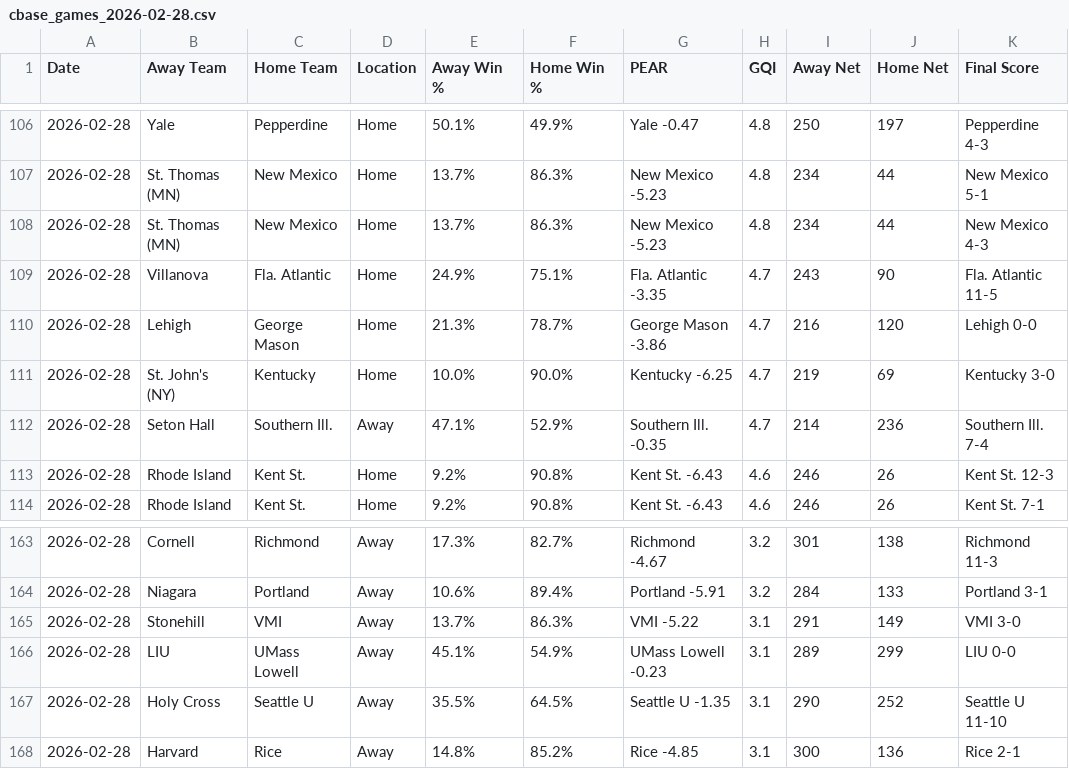
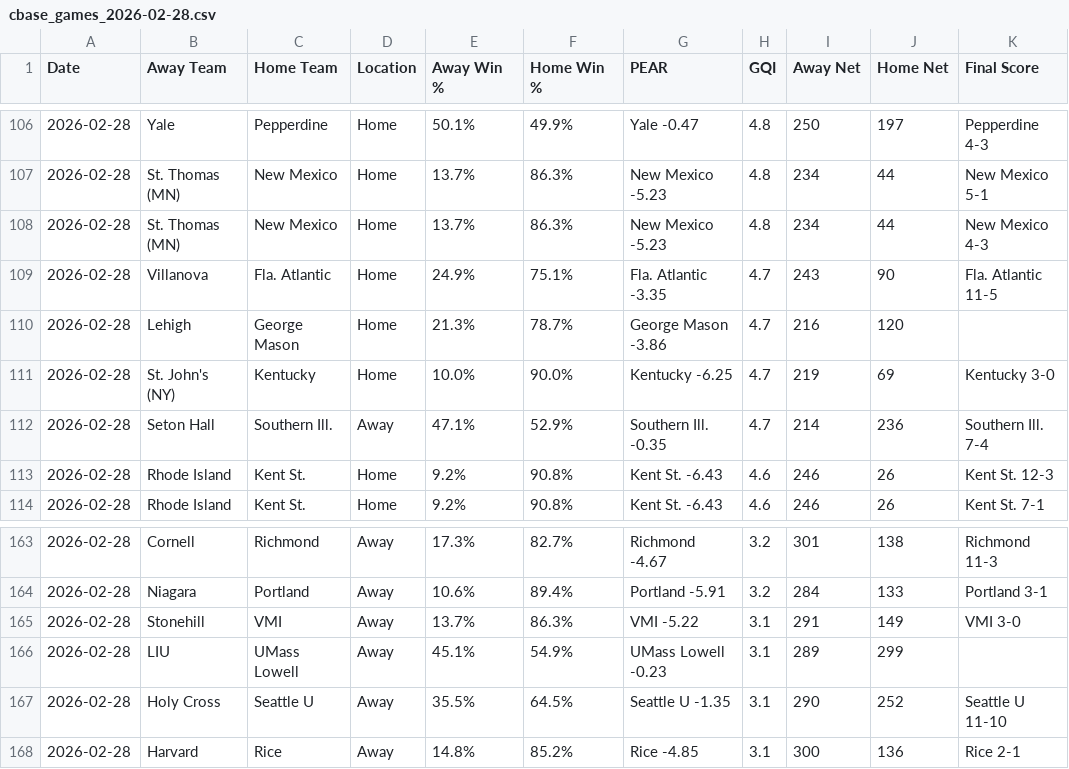
Before and after one commit to seth77777778/College-Baseball-Analytics, a CSV file: College Baseball Games/cbase_games_2026-02-28.csv, drawn as a sheet; only a part is shown, gaps mark what is left out.

Commit message:
Update cbase_games_2026-02-28.csv

```diff
--- a/College Baseball Games/cbase_games_2026-02-28.csv
+++ b/College Baseball Games/cbase_games_2026-02-28.csv
@@ -109,3 +109,3 @@ Date,Away Team,Home Team,Location,Away Win %,Home Win %,PEAR,GQI,Away Net,Home N
 2026-02-28,Villanova,Fla. Atlantic,Home,24.9%,75.1%,Fla. Atlantic -3.35,4.7,243,90,Fla. Atlantic 11-5
-2026-02-28,Lehigh,George Mason,Home,21.3%,78.7%,George Mason -3.86,4.7,216,120,Lehigh 0-0
+2026-02-28,Lehigh,George Mason,Home,21.3%,78.7%,George Mason -3.86,4.7,216,120,
 2026-02-28,St. John's (NY),Kentucky,Home,10.0%,90.0%,Kentucky -6.25,4.7,219,69,Kentucky 3-0
@@ -165,3 +165,3 @@ Date,Away Team,Home Team,Location,Away Win %,Home Win %,PEAR,GQI,Away Net,Home N
 2026-02-28,Stonehill,VMI,Away,13.7%,86.3%,VMI -5.22,3.1,291,149,VMI 3-0
-2026-02-28,LIU,UMass Lowell,Away,45.1%,54.9%,UMass Lowell -0.23,3.1,289,299,LIU 0-0
+2026-02-28,LIU,UMass Lowell,Away,45.1%,54.9%,UMass Lowell -0.23,3.1,289,299,
 2026-02-28,Holy Cross,Seattle U,Away,35.5%,64.5%,Seattle U -1.35,3.1,290,252,Seattle U 11-10
```
